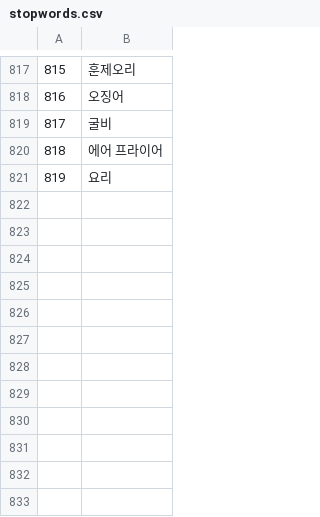
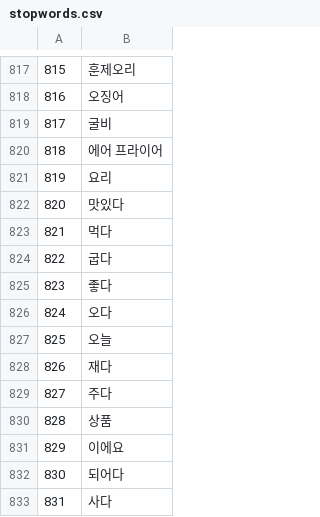
Before and after one commit to Raphaelkim96/Star_Rating_Review_KJH, a CSV file: Star_rating_review/stopwords_data/stopwords.csv, drawn as a sheet; only a part is shown, gaps mark what is left out.

```diff
--- a/Star_rating_review/stopwords_data/stopwords.csv
+++ b/Star_rating_review/stopwords_data/stopwords.csv
@@ -821 +821,13 @@
 819,요리
+820,맛있다
+821,먹다
+822,굽다
+823,좋다
+824,오다
+825,오늘
+826,재다
+827,주다
+828,상품
+829,이에요
+830,되어다
+831,사다
```
Also changed, not shown: 22 other files.
